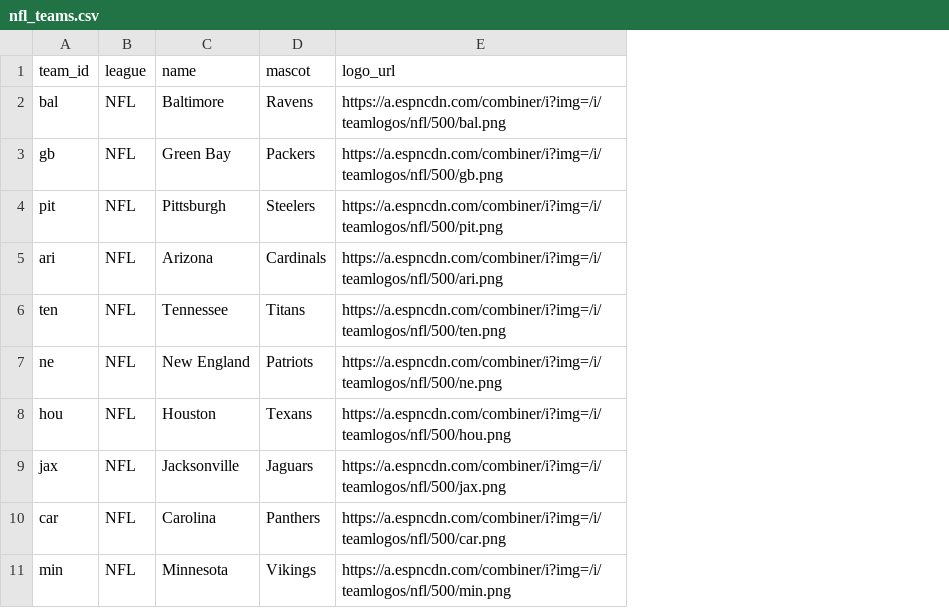
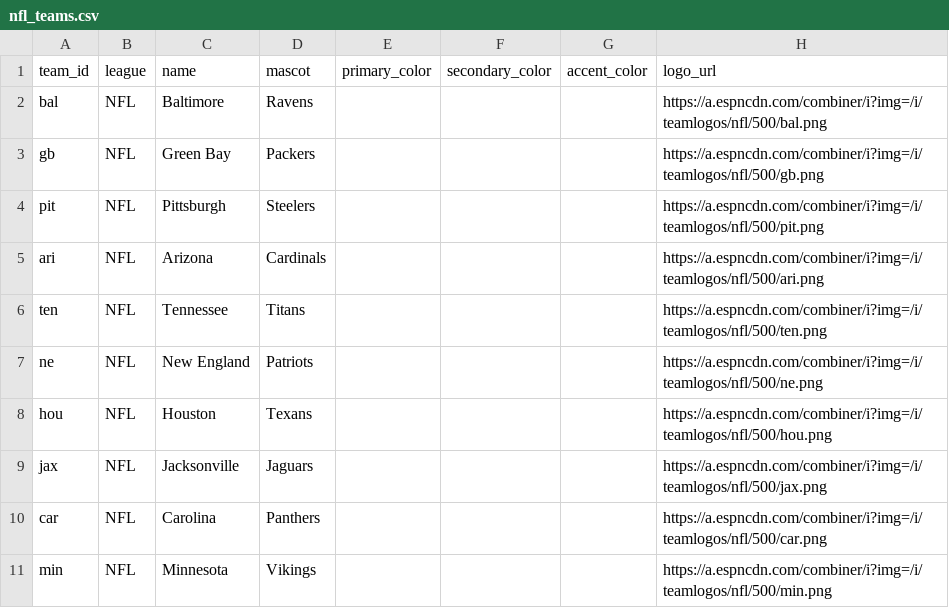
Before and after one commit to baduquig/cfb-pickem-etl, a CSV file: pickem_data/nfl_teams.csv, drawn as a sheet; only a part is shown; the diff names each change by its address in the sheet, - before the commit and + after, or states it on an @@ line.

```diff
--- a/pickem_data/nfl_teams.csv
+++ b/pickem_data/nfl_teams.csv
+column E (primary_color), empty
+column F (secondary_color), empty
+column G (accent_color), empty
```
Also changed, not shown: pickem_data/cfb_games.csv, pickem_data/cfb_locations.csv, 17 other files.
